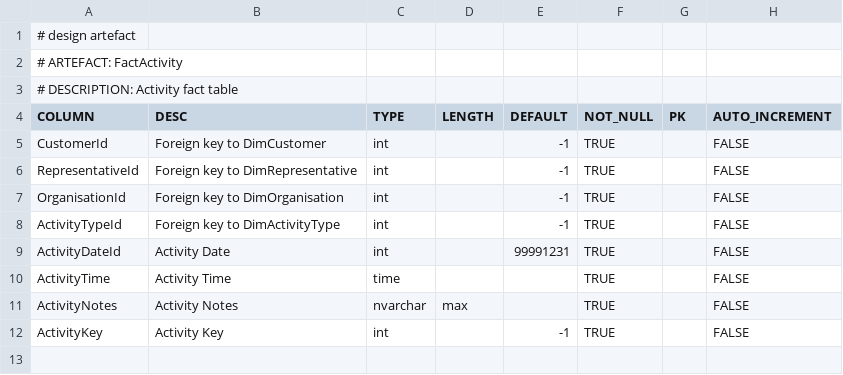
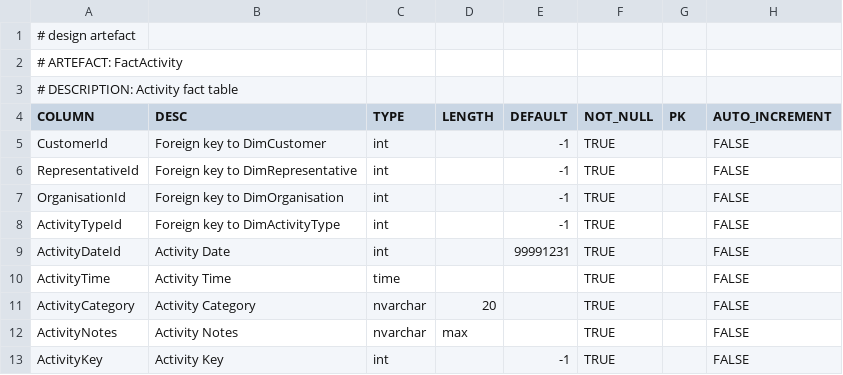
Before and after one commit to melvinwi/EDWCI, a TSV file: datastore/FactActivity.tsv, drawn as a sheet; the diff names each change by its address in the sheet, - before the commit and + after, or states it on an @@ line.

Commit message:
Add category to activity fact [#528]

```diff
--- a/datastore/FactActivity.tsv
+++ b/datastore/FactActivity.tsv
+row 11: ActivityCategory | Activity Category | nvarchar | 20 |  | TRUE |  | FALSE
```
Also changed, not shown: 1 other file.
